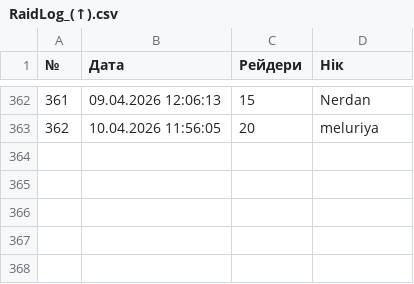
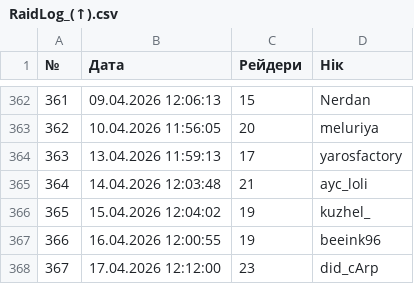
Before and after one commit to PlanetOfTheLuck/info, a CSV file: data/RaidLog_(↑).csv, drawn as a sheet; only a part is shown, gaps mark what is left out.

```diff
--- a/data/RaidLog_(↑).csv
+++ b/data/RaidLog_(↑).csv
@@ -363 +363,6 @@
 362;10.04.2026 11:56:05;20;meluriya
+363;13.04.2026 11:59:13;17;yarosfactory
+364;14.04.2026 12:03:48;21;ayc_loli
+365;15.04.2026 12:04:02;19;kuzhel_
+366;16.04.2026 12:00:55;19;beeink96
+367;17.04.2026 12:12:00;23;did_cArp
```
Also changed, not shown: data/Movies.csv, data/OnlineTopStream.csv.
